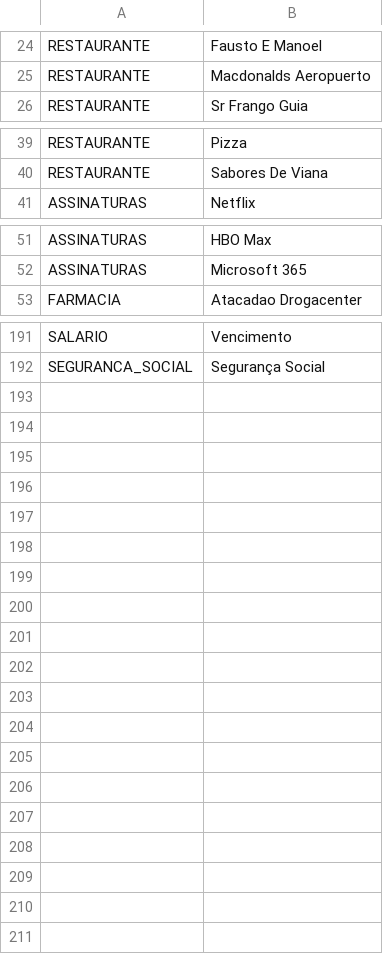
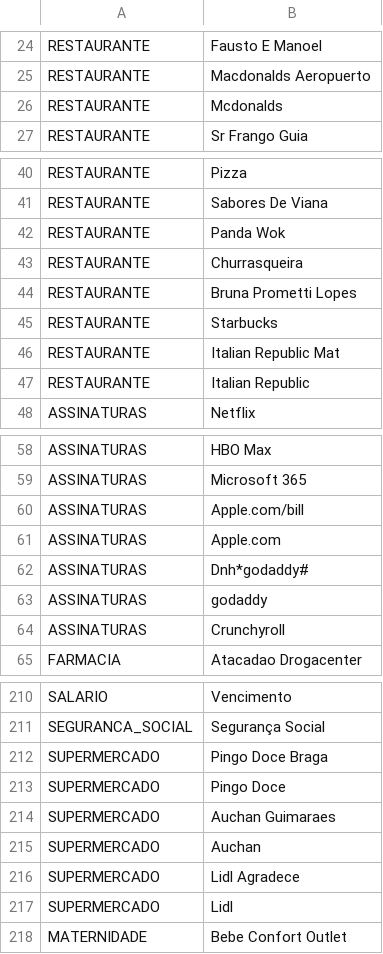
Before and after one commit to lhenriquegomescamilo/e-balance, a CSV file: src/main/resources/dataset/category.for.training.csv, drawn as a sheet; only a part is shown, gaps mark what is left out; the diff covers the shown part only; the diff names each change by its address in the sheet, - before the commit and + after, or states it on an @@ line.

```diff
--- a/src/main/resources/dataset/category.for.training.csv
+++ b/src/main/resources/dataset/category.for.training.csv
+row 26: RESTAURANTE | Mcdonalds
+row 42: RESTAURANTE | Panda Wok
+row 43: RESTAURANTE | Churrasqueira
+row 44: RESTAURANTE | Bruna Prometti Lopes
+row 45: RESTAURANTE | Starbucks
+row 46: RESTAURANTE | Italian Republic Mat
+row 47: RESTAURANTE | Italian Republic
+row 60: ASSINATURAS | Apple.com/bill
+row 61: ASSINATURAS | Apple.com
+row 62: ASSINATURAS | Dnh*godaddy#
+row 63: ASSINATURAS | godaddy
+row 64: ASSINATURAS | Crunchyroll
+row 212: SUPERMERCADO | Pingo Doce Braga
+row 213: SUPERMERCADO | Pingo Doce
+row 214: SUPERMERCADO | Auchan Guimaraes
+row 215: SUPERMERCADO | Auchan
+row 216: SUPERMERCADO | Lidl Agradece
+row 217: SUPERMERCADO | Lidl
+row 218: MATERNIDADE | Bebe Confort Outlet
```
Also changed, not shown: 8 added rows, 1 removed row and 1 edited cell elsewhere in this file, 5 other files.
